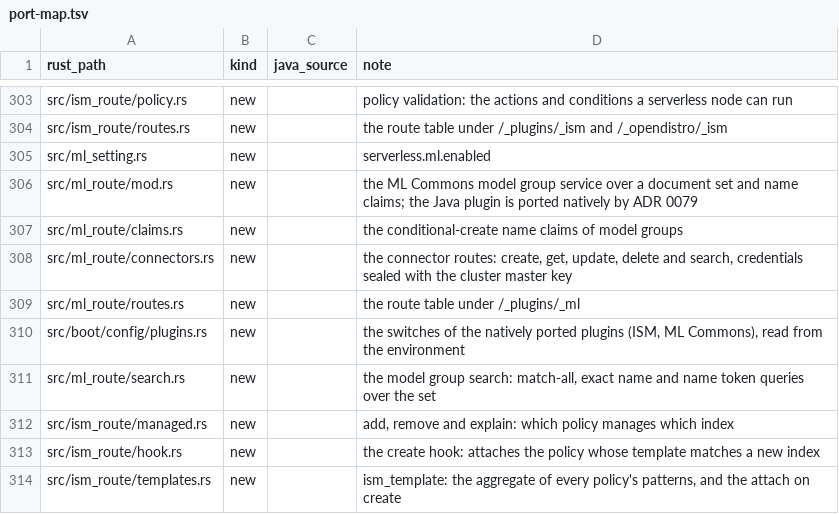
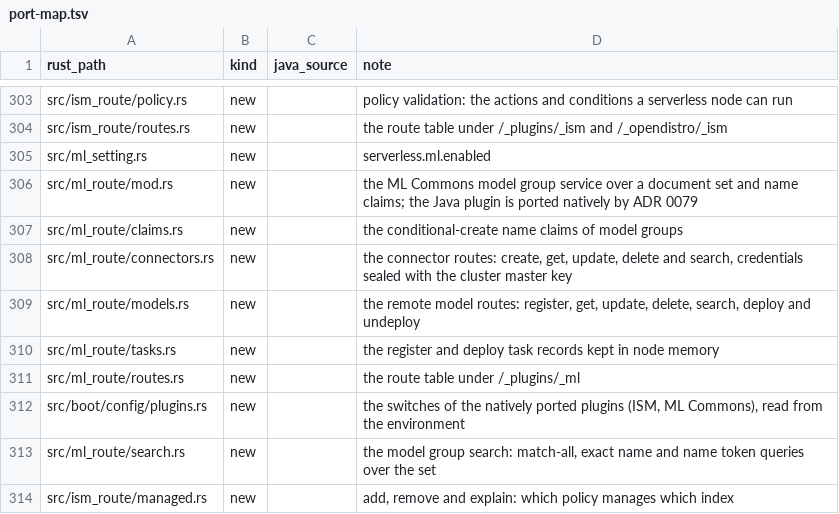
Before and after one commit to huyz0/opensearch-serverless, a TSV file: crates/node/port-map.tsv, drawn as a sheet; only a part is shown, gaps mark what is left out; the shorter side is filled out with more unchanged rows.

```diff
--- a/crates/node/port-map.tsv
+++ b/crates/node/port-map.tsv
@@ -308,2 +308,4 @@ src/ml_route/claims.rs	new		the conditional-create name claims of model groups
 src/ml_route/connectors.rs	new		the connector routes: create, get, update, delete and search, credentials sealed with the cluster master key
+src/ml_route/models.rs	new		the remote model routes: register, get, update, delete, search, deploy and undeploy
+src/ml_route/tasks.rs	new		the register and deploy task records kept in node memory
 src/ml_route/routes.rs	new		the route table under /_plugins/_ml
```
Also changed, not shown: 13 other files.
